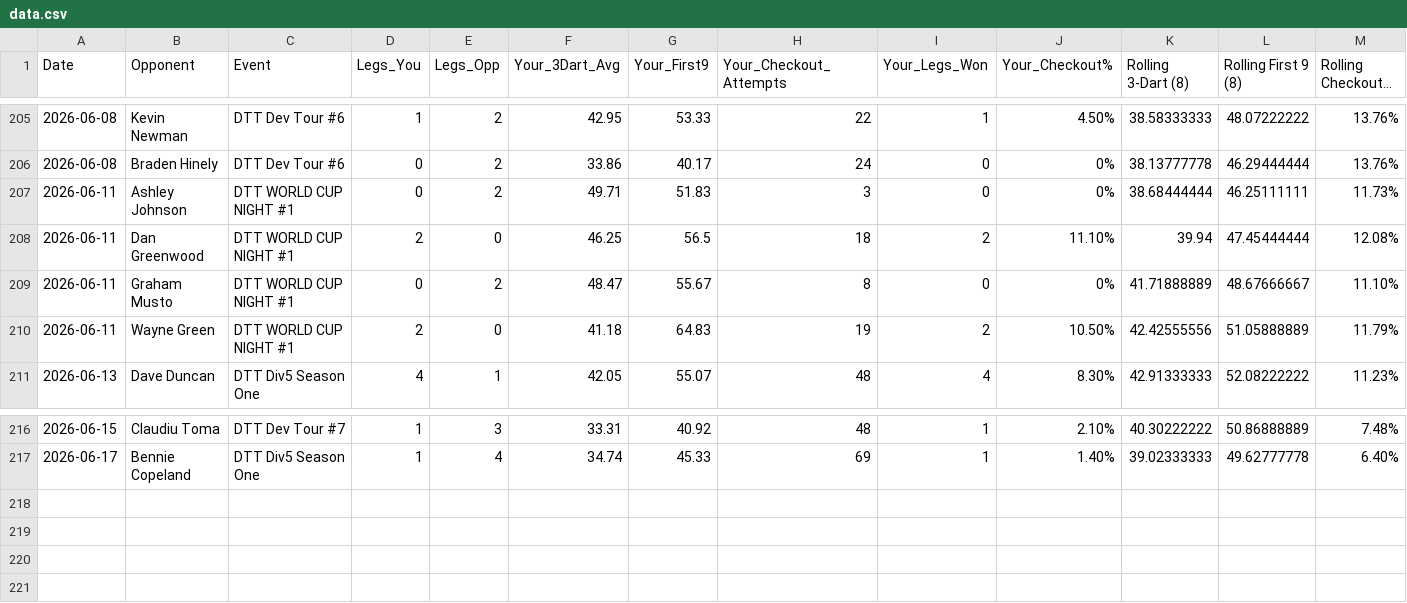
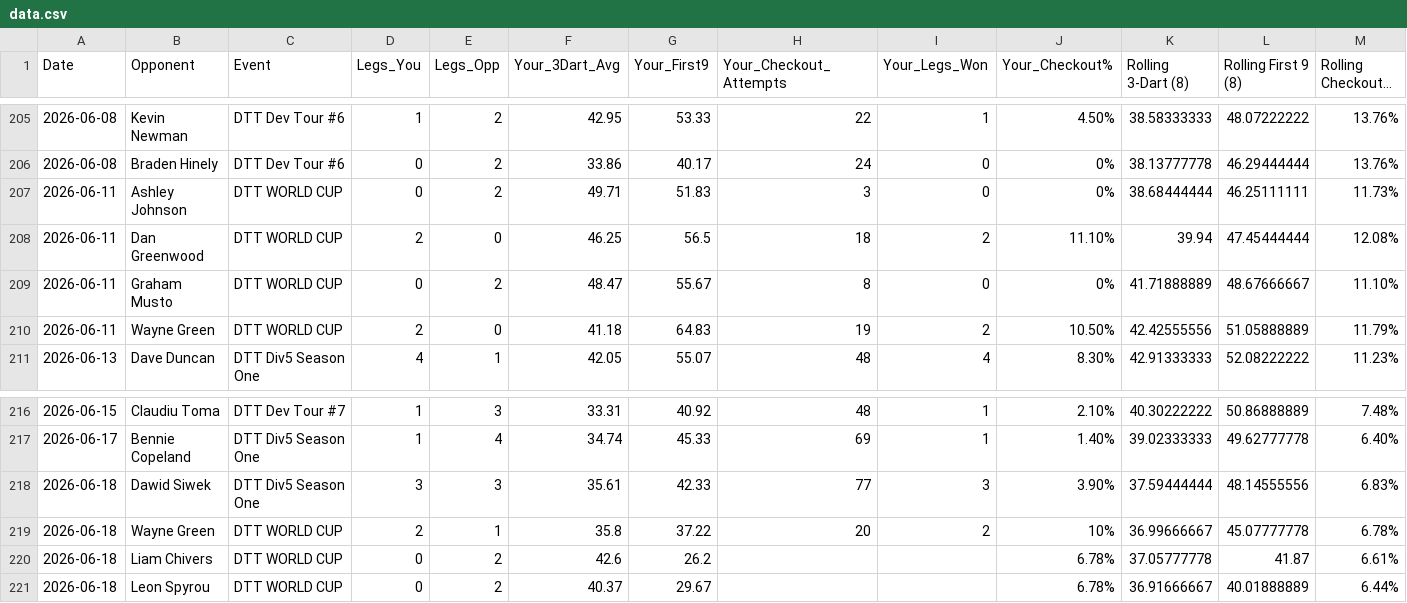
Before and after one commit to shoepuke/oche, a CSV file: data.csv, drawn as a sheet; only a part is shown, gaps mark what is left out; long unchanged cells end in …; rows hold the shown columns only; the diff names each change by its address in the sheet, - before the commit and + after, or states it on an @@ line.

Commit message:
Add files via upload

```diff
--- a/data.csv
+++ b/data.csv
-C207:C210 (Event): DTT WORLD CUP NIGHT #1
+C207:C210 (Event): DTT WORLD CUP
+row 218: 2026-06-18 | Dawid Siwek | DTT Div5 Season One | 3 | 3 | 35.61 | 42.33 | 77 | 3 | 3.90% | 37.59444444 | 48.14555556 | 6.83%
+row 219: 2026-06-18 | Wayne Green | DTT WORLD CUP | 2 | 1 | 35.8 | 37.22 | 20 | 2 | 10% | 36.99666667 | 45.07777778 | 6.78%
+row 220: 2026-06-18 | Liam Chivers | DTT WORLD CUP | 0 | 2 | 42.6 | 26.2 |  |  | 6.78% | 37.05777778 | 41.87 | 6.61%
+row 221: 2026-06-18 | Leon Spyrou | DTT WORLD CUP | 0 | 2 | 40.37 | 29.67 |  |  | 6.78% | 36.91666667 | 40.01888889 | 6.44%
```
